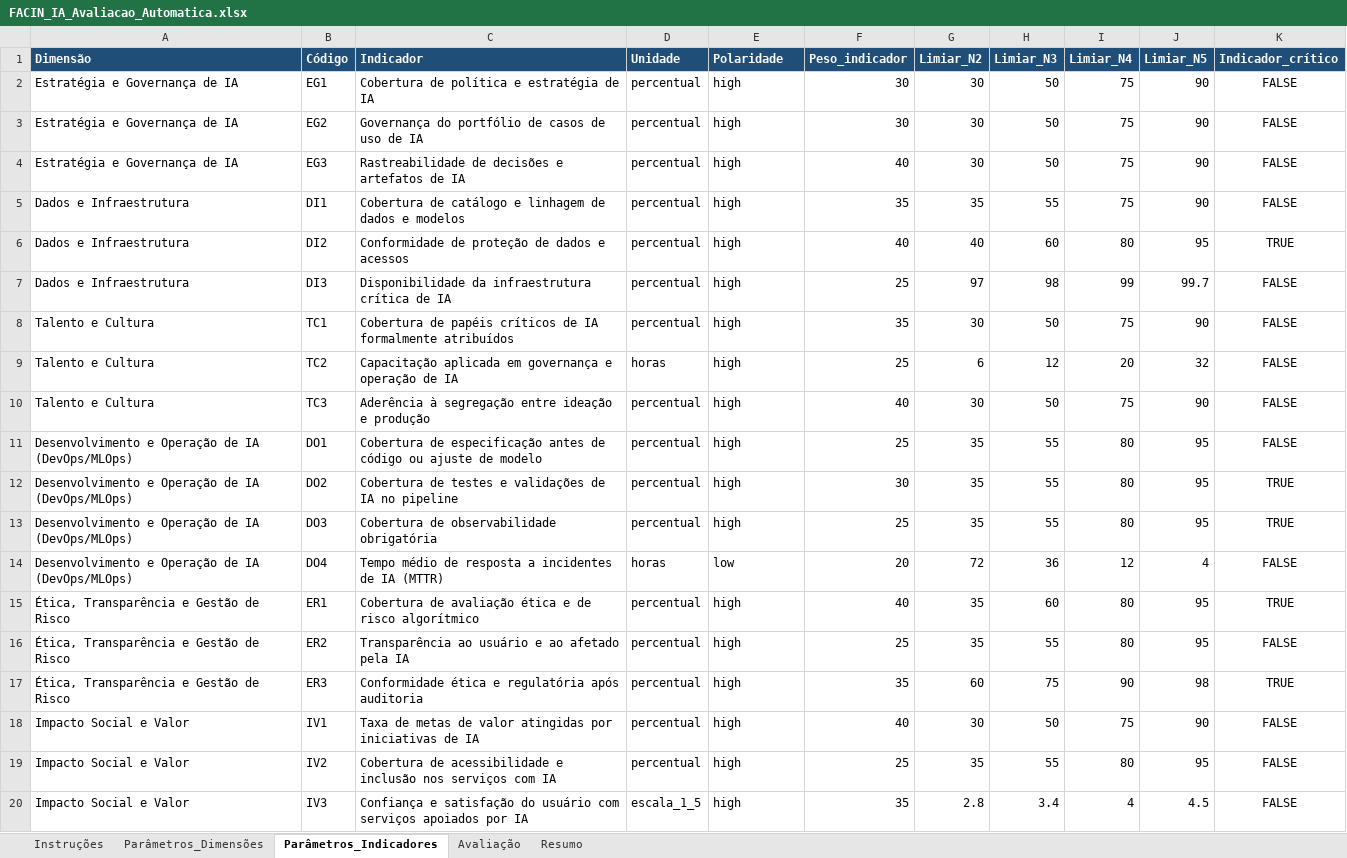
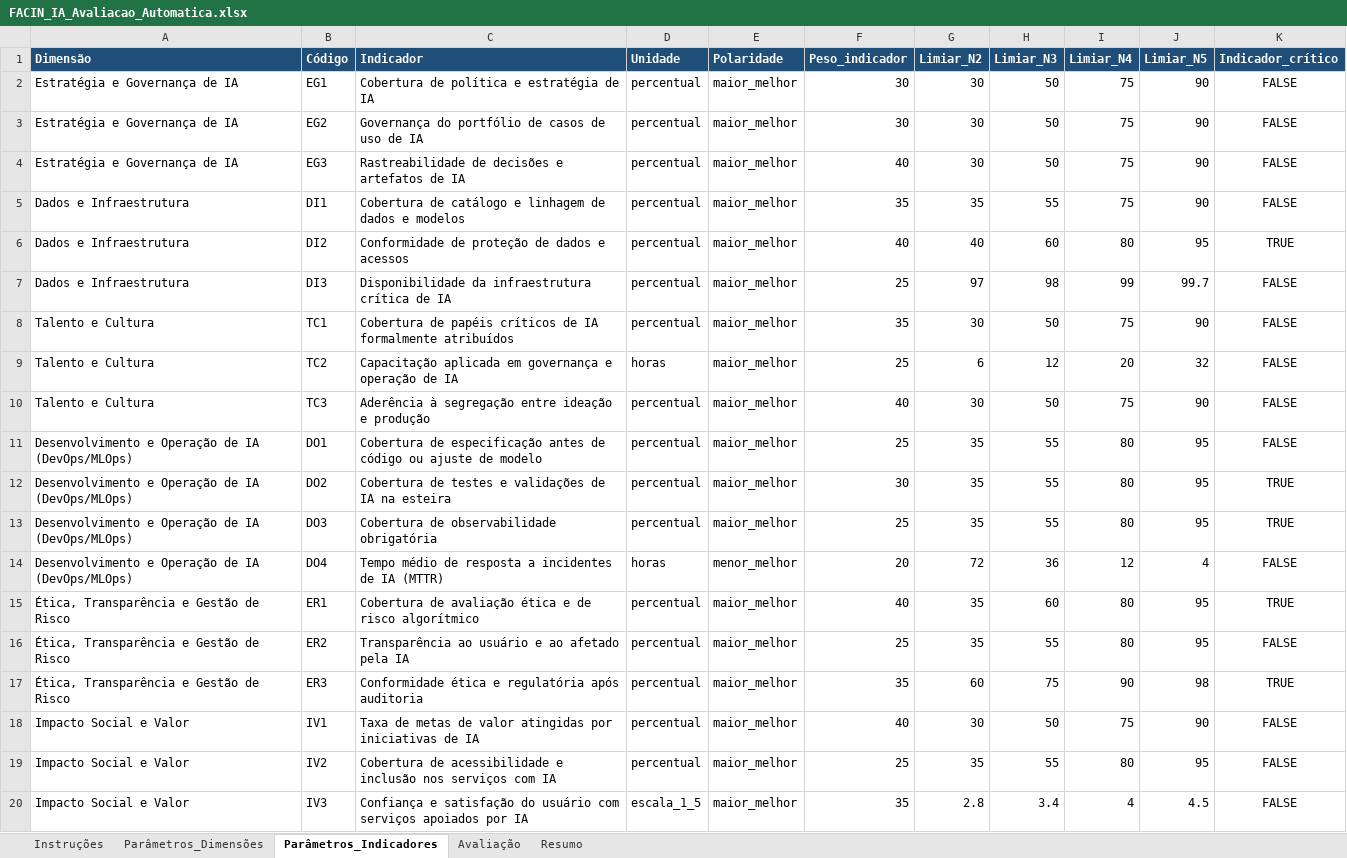
Before and after one commit to gutpassos/FACIN_IA, an Excel workbook: docs/FACIN_IA_Avaliacao_Automatica.xlsx, sheet Parâmetros_Indicadores, drawn as a sheet; values as stored, in another font and other column widths than the file's, no borders; the diff names each change by its address in the sheet, - before the commit and + after, or states it on an @@ line.

```diff
--- a/docs/FACIN_IA_Avaliacao_Automatica.xlsx (sheet Parâmetros_Indicadores)
+++ b/docs/FACIN_IA_Avaliacao_Automatica.xlsx (sheet Parâmetros_Indicadores)
-E2:E13 (Polaridade): high
+E2:E13 (Polaridade): maior_melhor
-C12 (Indicador): …de IA no pipeline
+C12 (Indicador): …de IA na esteira
-E14 (Polaridade): low
+E14 (Polaridade): menor_melhor
-E15:E20 (Polaridade): high
+E15:E20 (Polaridade): maior_melhor
```
Also changed, not shown: sheet Avaliação, sheet Resumo, sheet Instruções, 12 other files.
